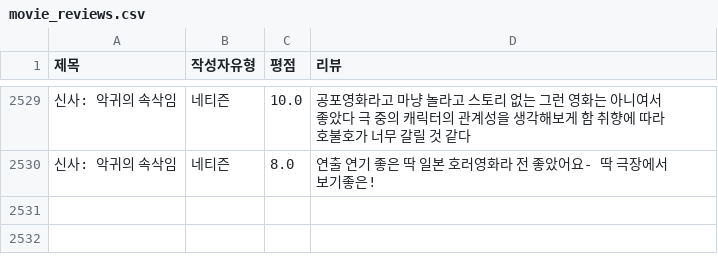
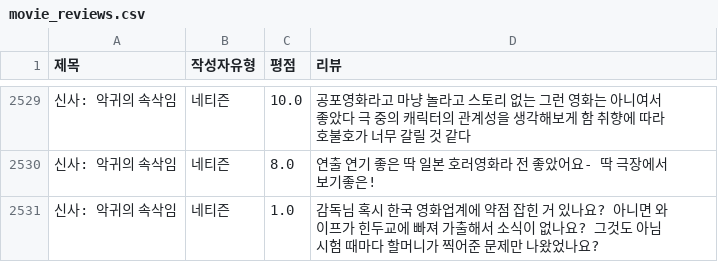
Before and after one commit to Sin-Yejun/movie-recommendation, a CSV file: src/db/movie_reviews.csv, drawn as a sheet; only a part is shown, gaps mark what is left out; the diff names each change by its address in the sheet, - before the commit and + after, or states it on an @@ line.

```diff
--- a/src/db/movie_reviews.csv
+++ b/src/db/movie_reviews.csv
+row 2531: 신사: 악귀의 속삭임 | 네티즌 | 1.0 | 감독님 혹시 한국 영화업계에 약점 잡힌 거 있나요? 아니면 와이프가 힌두교에 빠져 가출해서 소식이 없나요? 그것도 아님 시험 때마다 할머니가 찍어준 문제만 나왔었나요?
```
Also changed, not shown: 3 other files.
